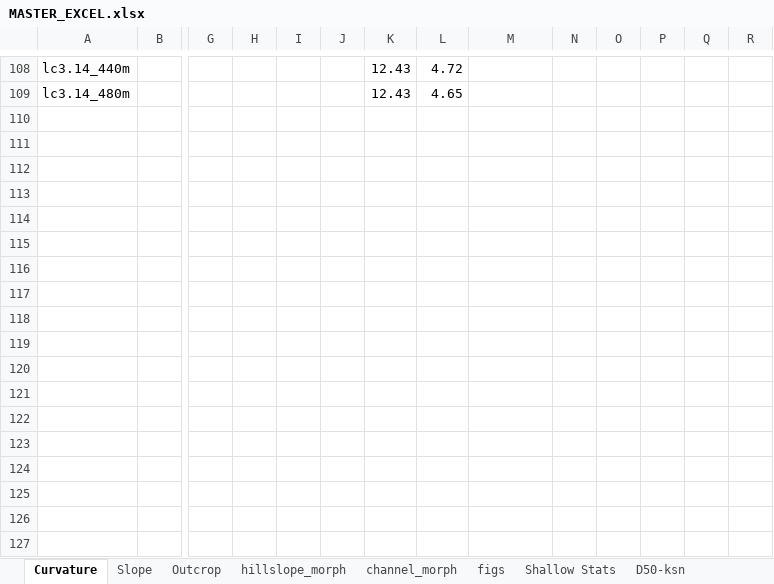
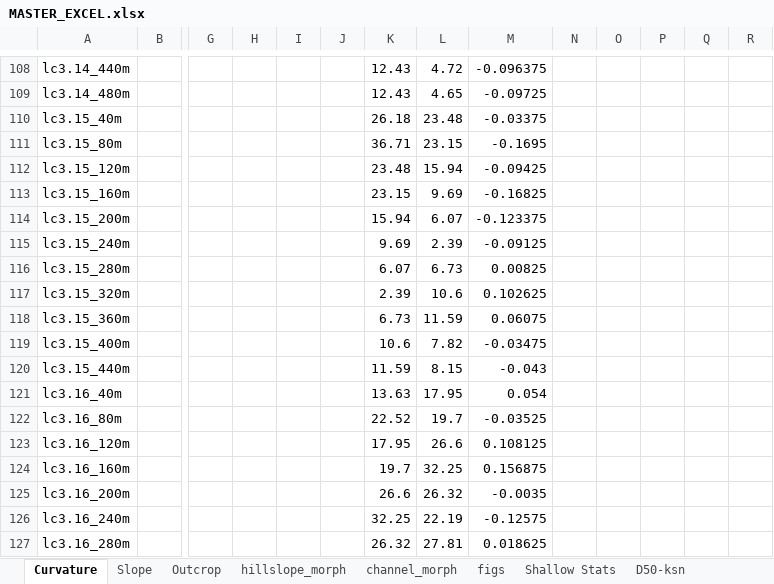
Before and after one commit to y05emite-sam/hillslope-project, an Excel workbook: data/MASTER_EXCEL.xlsx, sheet Curvature, drawn as a sheet; only a part is shown, gaps mark what is left out; values as stored, in another font and other column widths than the file's, no borders; rows hold the shown columns only; the diff covers the shown part only; the diff names each change by its address in the sheet, - before the commit and + after, or states it on an @@ line.

```diff
--- a/data/MASTER_EXCEL.xlsx (sheet Curvature)
+++ b/data/MASTER_EXCEL.xlsx (sheet Curvature)
-M108: (empty)
+M108: -0.096375
-M109: (empty)
+M109: -0.09725
+row 110: lc3.15_40m |  |  |  |  |  | 26.18 | 23.48 | -0.03375
+row 111: lc3.15_80m |  |  |  |  |  | 36.71 | 23.15 | -0.1695
+row 112: lc3.15_120m |  |  |  |  |  | 23.48 | 15.94 | -0.09425
+row 113: lc3.15_160m |  |  |  |  |  | 23.15 | 9.69 | -0.16825
+row 114: lc3.15_200m |  |  |  |  |  | 15.94 | 6.07 | -0.123375
+row 115: lc3.15_240m |  |  |  |  |  | 9.69 | 2.39 | -0.09125
+row 116: lc3.15_280m |  |  |  |  |  | 6.07 | 6.73 | 0.00825
+row 117: lc3.15_320m |  |  |  |  |  | 2.39 | 10.6 | 0.102625
+row 118: lc3.15_360m |  |  |  |  |  | 6.73 | 11.59 | 0.06075
+row 119: lc3.15_400m |  |  |  |  |  | 10.6 | 7.82 | -0.03475
+row 120: lc3.15_440m |  |  |  |  |  | 11.59 | 8.15 | -0.043
+row 121: lc3.16_40m |  |  |  |  |  | 13.63 | 17.95 | 0.054
+row 122: lc3.16_80m |  |  |  |  |  | 22.52 | 19.7 | -0.03525
+row 123: lc3.16_120m |  |  |  |  |  | 17.95 | 26.6 | 0.108125
+row 124: lc3.16_160m |  |  |  |  |  | 19.7 | 32.25 | 0.156875
+row 125: lc3.16_200m |  |  |  |  |  | 26.6 | 26.32 | -0.0035
+row 126: lc3.16_240m |  |  |  |  |  | 32.25 | 22.19 | -0.12575
+row 127: lc3.16_280m |  |  |  |  |  | 26.32 | 27.81 | 0.018625
```
Also changed, not shown: 35 added rows and 28 edited cells elsewhere in this sheet, sheet Slope.
